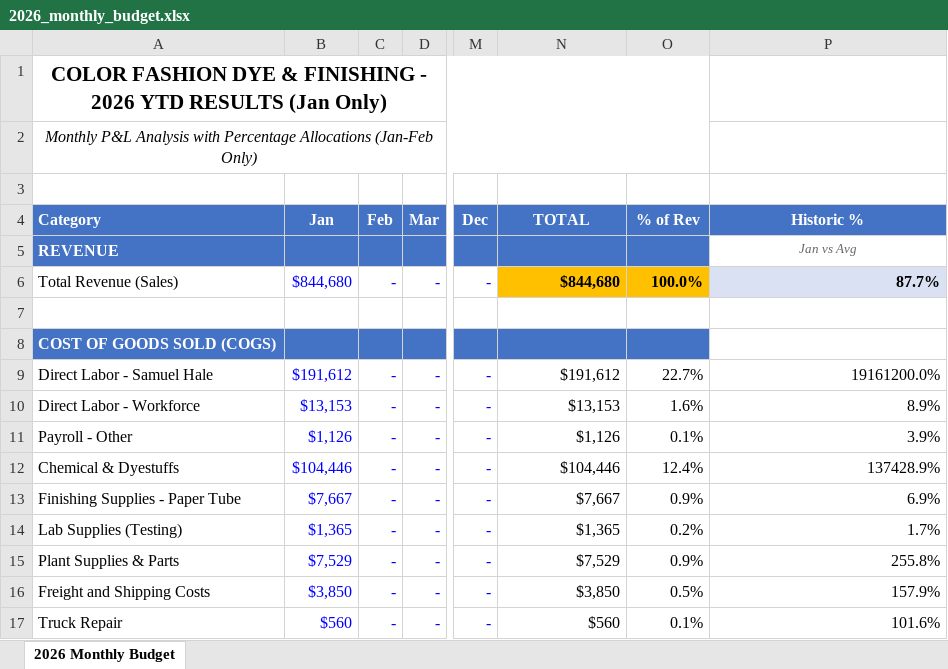
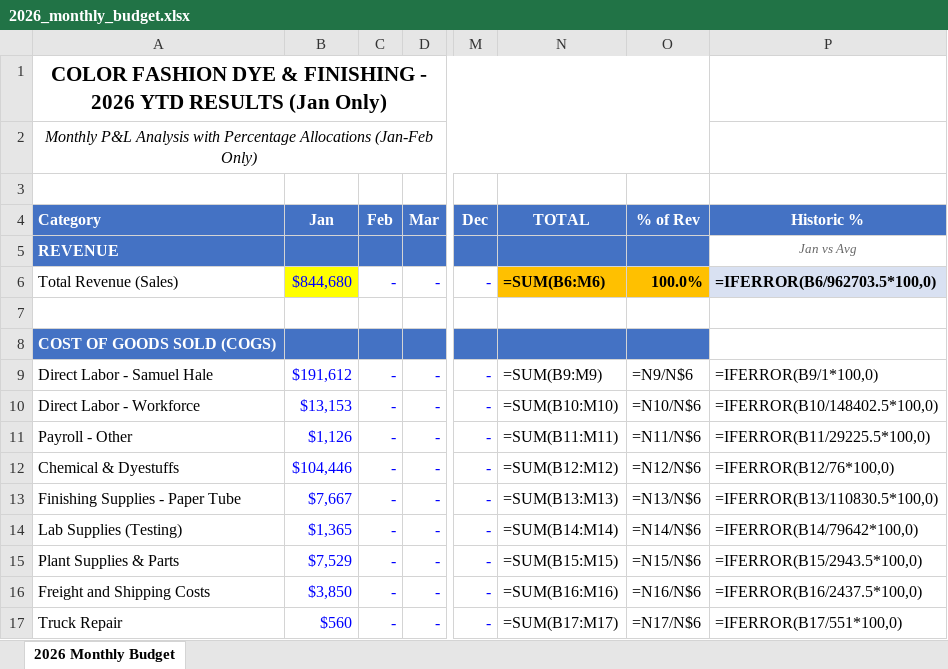
Before and after one commit to mildz79-code/CF-Financial-dashboard, an Excel workbook: 2026_monthly_budget.xlsx, sheet 2026 Monthly Budget, drawn as a sheet; only a part is shown, gaps mark what is left out; values as stored, in another font and other column widths than the file's, no borders; formulas without a stored value are shown as written; the diff covers the shown part only; the diff names each change by its address in the sheet, - before the commit and + after, or states it on an @@ line.

```diff
--- a/2026_monthly_budget.xlsx (sheet 2026 Monthly Budget)
+++ b/2026_monthly_budget.xlsx (sheet 2026 Monthly Budget)
-B6 fill: none
+B6 fill: #FFFF00
-N6 (TOTAL): $844,680
+N6 (TOTAL): =SUM(B6:M6)
-P6 (Historic %): 87.7%
+P6 (Historic %): =IFERROR(B6/962703.5*100,0)
-N9 (TOTAL): $191,612
+N9 (TOTAL): =SUM(B9:M9)
-O9 (% of Rev): 22.7%
+O9 (% of Rev): =N9/N$6
-P9 (Historic %): 19161200.0%
+P9 (Historic %): =IFERROR(B9/1*100,0)
-N10 (TOTAL): $13,153
+N10 (TOTAL): =SUM(B10:M10)
-O10 (% of Rev): 1.6%
+O10 (% of Rev): =N10/N$6
-P10 (Historic %): 8.9%
+P10 (Historic %): =IFERROR(B10/148402.5*100,0)
-N11 (TOTAL): $1,126
+N11 (TOTAL): =SUM(B11:M11)
-O11 (% of Rev): 0.1%
+O11 (% of Rev): =N11/N$6
-P11 (Historic %): 3.9%
+P11 (Historic %): =IFERROR(B11/29225.5*100,0)
-N12 (TOTAL): $104,446
+N12 (TOTAL): =SUM(B12:M12)
-O12 (% of Rev): 12.4%
+O12 (% of Rev): =N12/N$6
-P12 (Historic %): 137428.9%
+P12 (Historic %): =IFERROR(B12/76*100,0)
-N13 (TOTAL): $7,667
+N13 (TOTAL): =SUM(B13:M13)
-O13 (% of Rev): 0.9%
+O13 (% of Rev): =N13/N$6
-P13 (Historic %): 6.9%
+P13 (Historic %): =IFERROR(B13/110830.5*100,0)
-N14 (TOTAL): $1,365
+N14 (TOTAL): =SUM(B14:M14)
-O14 (% of Rev): 0.2%
+O14 (% of Rev): =N14/N$6
-P14 (Historic %): 1.7%
+P14 (Historic %): =IFERROR(B14/79642*100,0)
-N15 (TOTAL): $7,529
+N15 (TOTAL): =SUM(B15:M15)
-O15 (% of Rev): 0.9%
+O15 (% of Rev): =N15/N$6
-P15 (Historic %): 255.8%
+P15 (Historic %): =IFERROR(B15/2943.5*100,0)
-N16 (TOTAL): $3,850
+N16 (TOTAL): =SUM(B16:M16)
-O16 (% of Rev): 0.5%
+O16 (% of Rev): =N16/N$6
-P16 (Historic %): 157.9%
+P16 (Historic %): =IFERROR(B16/2437.5*100,0)
-N17 (TOTAL): $560
+N17 (TOTAL): =SUM(B17:M17)
-O17 (% of Rev): 0.1%
+O17 (% of Rev): =N17/N$6
-P17 (Historic %): 101.6%
+P17 (Historic %): =IFERROR(B17/551*100,0)
```
Also changed, not shown: 204 edited cells and cell formats elsewhere in this sheet, 2026_monthly_budget_korean.xlsx.
